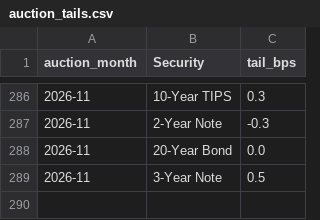
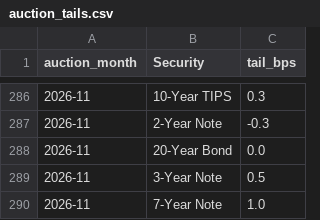
Before and after one commit to Henryyyg/treasury-auctions, a CSV file: auction_tails.csv, drawn as a sheet; only a part is shown, gaps mark what is left out.

Commit message:
Update 7-Year Note tail for 2026-11

```diff
--- a/auction_tails.csv
+++ b/auction_tails.csv
@@ -289 +289,2 @@ auction_month,Security,tail_bps
 2026-11,3-Year Note,0.5
+2026-11,7-Year Note,1.0
```
